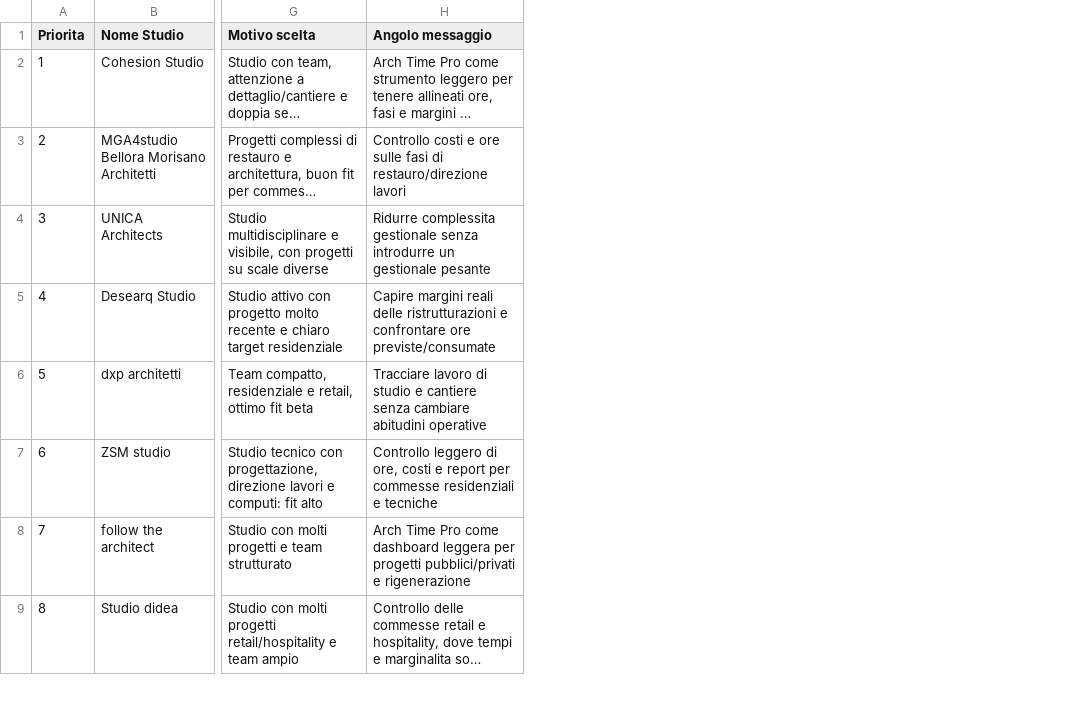
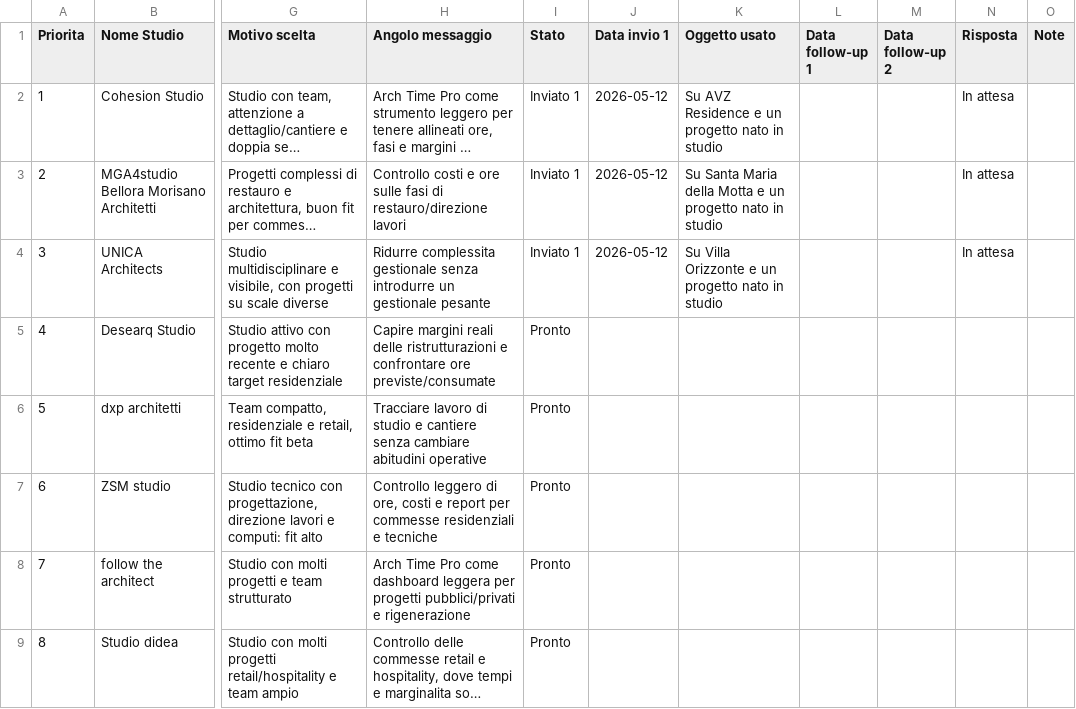
Before and after one commit to archstefanomorelli-cell/ArchTimePro, a CSV file: docs/batch-pilota-10-studi-architettura-2026-05.csv, drawn as a sheet; only a part is shown, gaps mark what is left out; long unchanged cells end in …; the diff names each change by its address in the sheet, - before the commit and + after, or states it on an @@ line.

```diff
--- a/docs/batch-pilota-10-studi-architettura-2026-05.csv
+++ b/docs/batch-pilota-10-studi-architettura-2026-05.csv
+column I (Stato), rows 2-9: Inviato 1 | Inviato 1 | Inviato 1 | Pronto | Pronto | Pronto | Pronto | Pronto
+column J (Data invio 1), rows 2-4: all 2026-05-12
+column K (Oggetto usato), rows 2-4: Su AVZ Residence e un progetto nato in studio | Su Santa Maria della Motta e un progetto nato in studio | Su Villa Orizzonte e un progetto nato in studio
+column L (Data follow-up 1), empty
+column M (Data follow-up 2), empty
+column N (Risposta), rows 2-4: all In attesa
+column O (Note), empty
```
Also changed, not shown: 3 other files.
